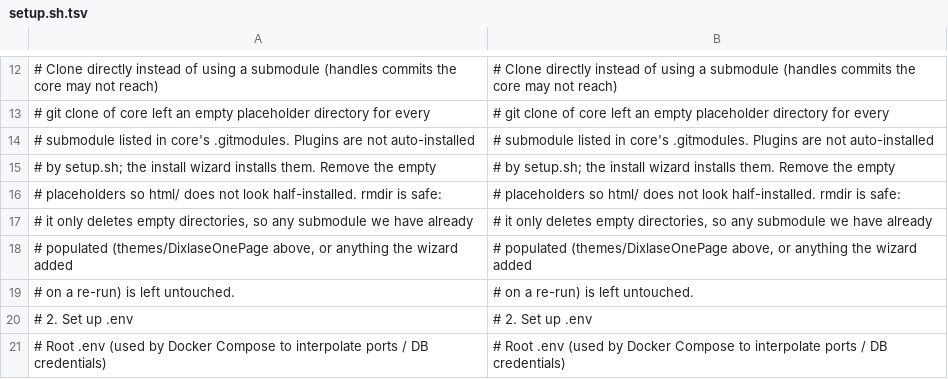
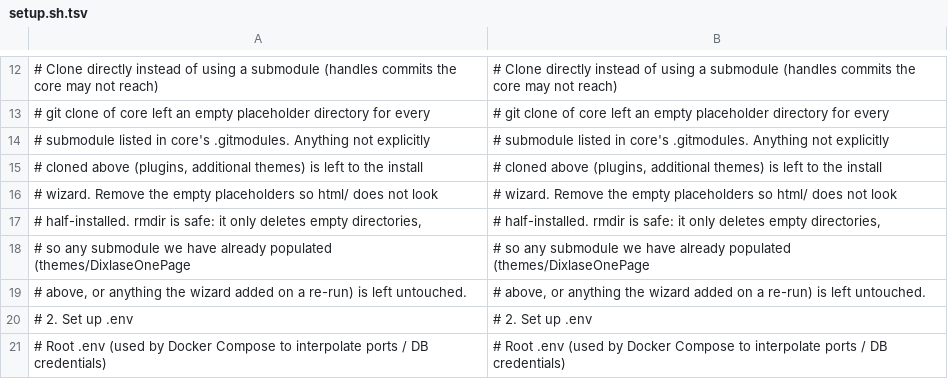
Before and after one commit to Dixlase/dixlase-docker-installer, a TSV file: lang/en/setup.sh.tsv, drawn as a sheet; only a part is shown, gaps mark what is left out.

Commit message:
docs: generalize submodule cleanup comment to cover future themes / 将来のテーマも視野に入れてサブモジュール掃除コメントを汎用化する
The cleanup loop already covered any submodule listed in core's
.gitmodules — plugins, themes, anything else — because rmdir only
removes empty dirs. But the comment said "Plugins are not
auto-installed", which read as if themes were excluded from the
cleanup. When core gains a second theme, that wording would invite
the question "wait, is this loop going to nuke my new theme too?".
Make the comment match the actual generality of the code.
掃除ループは既に core の .gitmodules に列挙された任意のサブモジュール
(プラグイン、テーマ、その他) をカバーしています。rmdir が空ディレクトリ
しか削除しないため、明示的にクローンしたものだけが残ります。しかし
コメントが「プラグインは自動インストールしない」と書かれており、
テーマが対象外であるかのように読めました。core にテーマが追加された
ときに「このループで新テーマも消されない?」と読み手を不安にさせるので、
コードの汎用性に合わせてコメントを書き直します。

- Replace "Plugins are not auto-installed by setup.sh" with "Anything
  not explicitly cloned above (plugins, additional themes) is left
  to the install wizard"
  「Plugins are not auto-installed by setup.sh」を「Anything not
  explicitly cloned above (plugins, additional themes) is left to
  the install wizard」に置き換える
- Sync the lang/en + lang/ja TSV entries with the new wording
  lang/en と lang/ja の TSV エントリも新しい文言に同期する

```diff
--- a/lang/en/setup.sh.tsv
+++ b/lang/en/setup.sh.tsv
@@ -13,8 +13,8 @@
 # git clone of core left an empty placeholder directory for every	# git clone of core left an empty placeholder directory for every
-# submodule listed in core's .gitmodules. Plugins are not auto-installed	# submodule listed in core's .gitmodules. Plugins are not auto-installed
-# by setup.sh; the install wizard installs them. Remove the empty	# by setup.sh; the install wizard installs them. Remove the empty
-# placeholders so html/ does not look half-installed. rmdir is safe:	# placeholders so html/ does not look half-installed. rmdir is safe:
-# it only deletes empty directories, so any submodule we have already	# it only deletes empty directories, so any submodule we have already
-# populated (themes/DixlaseOnePage above, or anything the wizard added	# populated (themes/DixlaseOnePage above, or anything the wizard added
-# on a re-run) is left untouched.	# on a re-run) is left untouched.
+# submodule listed in core's .gitmodules. Anything not explicitly	# submodule listed in core's .gitmodules. Anything not explicitly
+# cloned above (plugins, additional themes) is left to the install	# cloned above (plugins, additional themes) is left to the install
+# wizard. Remove the empty placeholders so html/ does not look	# wizard. Remove the empty placeholders so html/ does not look
+# half-installed. rmdir is safe: it only deletes empty directories,	# half-installed. rmdir is safe: it only deletes empty directories,
+# so any submodule we have already populated (themes/DixlaseOnePage	# so any submodule we have already populated (themes/DixlaseOnePage
+# above, or anything the wizard added on a re-run) is left untouched.	# above, or anything the wizard added on a re-run) is left untouched.
 # 2. Set up .env	# 2. Set up .env
```
Also changed, not shown: lang/ja/setup.sh.tsv, 1 other file.
